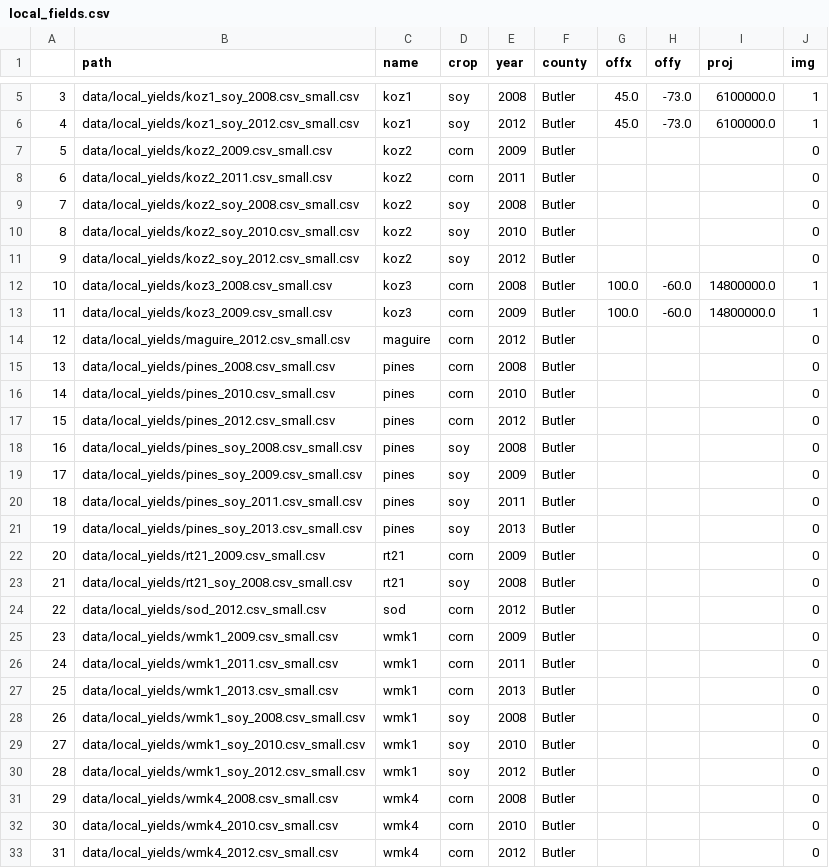
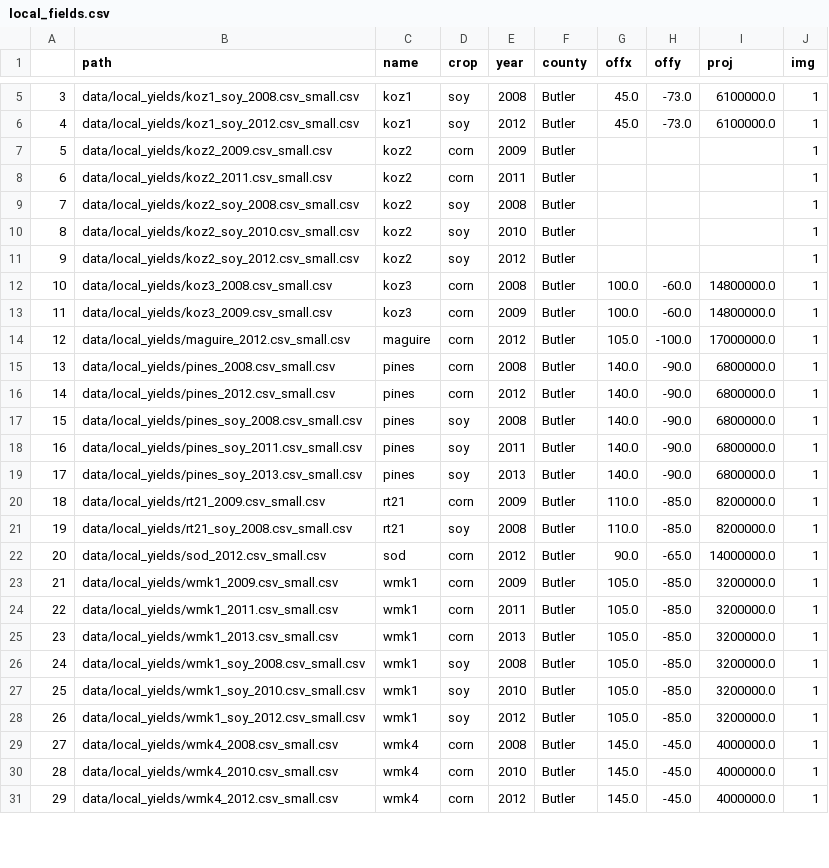
Before and after one commit to jbencook/cs171-ag-viz, a CSV file: data/local_fields.csv, drawn as a sheet; only a part is shown, gaps mark what is left out; removed rows and columns are numbered as before the commit, all else as after; the diff covers the shown part only; the diff names each change by its address in the sheet, - before the commit and + after, or states it on an @@ line.

Commit message:
modified:   data/local_fields.csv 	deleted:    data/local_yields/pines_2010.csv_small.csv 	deleted:    data/local_yields/pines_soy_2009.csv_small.csv 	modified:   src/LocalYield.js

```diff
--- a/data/local_fields.csv
+++ b/data/local_fields.csv
-J7:J11 (img): 0
+J7:J11 (img): 1
-G14 (offx): (empty)
+G14 (offx): 105.0
-H14 (offy): (empty)
+H14 (offy): -100.0
-I14 (proj): (empty)
+I14 (proj): 17000000.0
-J14:J15 (img): 0
+J14:J15 (img): 1
-G15 (offx): (empty)
+G15 (offx): 140.0
-H15 (offy): (empty)
+H15 (offy): -90.0
-I15 (proj): (empty)
+I15 (proj): 6800000.0
-row 16: 14 | data/local_yields/pines_2010.csv_small.csv | pines | corn | 2010 | Butler |  |  |  | 0
@@ column A renumbered from row 16 down @@
-G16:G17 (offx): (empty)
+G16:G17 (offx): 140.0
-H16:H17 (offy): (empty)
+H16:H17 (offy): -90.0
-I16:I17 (proj): (empty)
+I16:I17 (proj): 6800000.0
-J16:J17 (img): 0
+J16:J17 (img): 1
-row 19: 17 | data/local_yields/pines_soy_2009.csv_small.csv | pines | soy | 2009 | Butler |  |  |  | 0
-G18:G19 (offx): (empty)
+G18:G19 (offx): 140.0
-H18:H19 (offy): (empty)
+H18:H19 (offy): -90.0
-I18:I19 (proj): (empty)
+I18:I19 (proj): 6800000.0
-J18:J31 (img): 0
+J18:J31 (img): 1
-G20:G21 (offx): (empty)
+G20:G21 (offx): 110.0
-H20:H21 (offy): (empty)
+H20:H21 (offy): -85.0
-I20:I21 (proj): (empty)
+I20:I21 (proj): 8200000.0
-G22 (offx): (empty)
+G22 (offx): 90.0
-H22 (offy): (empty)
+H22 (offy): -65.0
-I22 (proj): (empty)
+I22 (proj): 14000000.0
-G23:G28 (offx): (empty)
+G23:G28 (offx): 105.0
-H23:H28 (offy): (empty)
+H23:H28 (offy): -85.0
-I23:I28 (proj): (empty)
+I23:I28 (proj): 3200000.0
-G29:G31 (offx): (empty)
+G29:G31 (offx): 145.0
-H29:H31 (offy): (empty)
+H29:H31 (offy): -45.0
-I29:I31 (proj): (empty)
+I29:I31 (proj): 4000000.0
```
Also changed, not shown: 20 edited cells elsewhere in this file, 3 other files.
